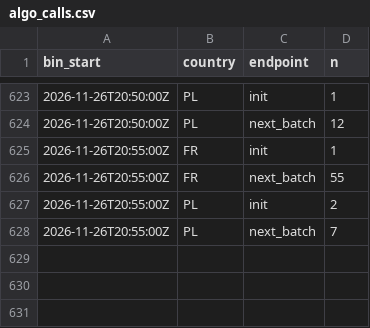
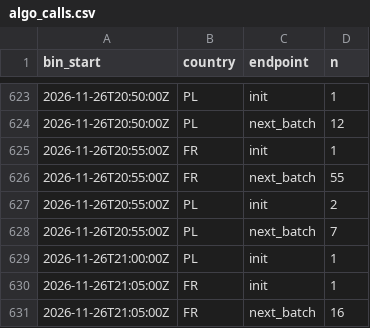
Before and after one commit to btrantruong/preferfeed-status, a CSV file: data/algo_calls.csv, drawn as a sheet; only a part is shown, gaps mark what is left out.

Commit message:
data: pulled_at 2026-11-26T21:08:51Z (laptop)

```diff
--- a/data/algo_calls.csv
+++ b/data/algo_calls.csv
@@ -628 +628,4 @@ bin_start,country,endpoint,n
 2026-11-26T20:55:00Z,PL,next_batch,7
+2026-11-26T21:00:00Z,PL,init,1
+2026-11-26T21:05:00Z,FR,init,1
+2026-11-26T21:05:00Z,FR,next_batch,16
```
Also changed, not shown: data/active.csv, data/outcome_bins.csv, 8 other files.
